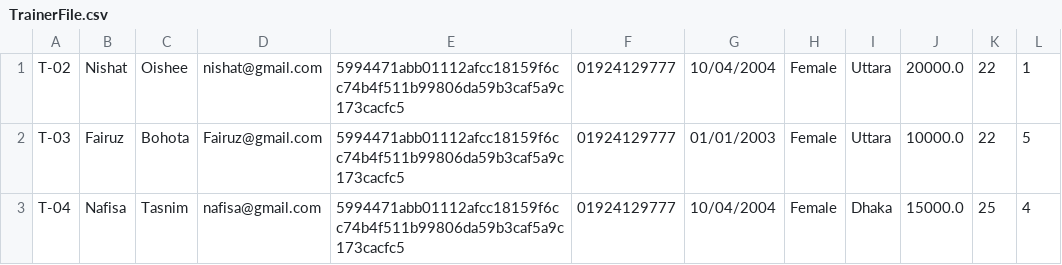
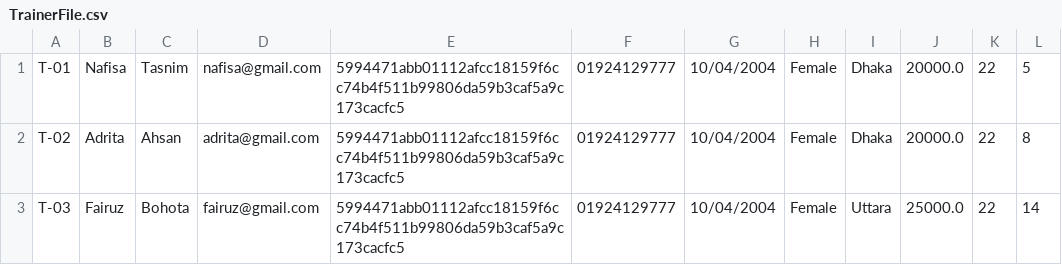
Before and after one commit to Oishee53/FitHub, a CSV file: TrainerFile.csv, drawn as a sheet.

```diff
--- a/TrainerFile.csv
+++ b/TrainerFile.csv
@@ -1,3 +1,3 @@
-T-02,Nishat,Oishee,nishat@gmail.com,5994471abb01112afcc18159f6cc74b4f511b99806da59b3caf5a9c173cacfc5,01924129777,10/04/2004,Female,Uttara,20000.0,22,1
-T-03,Fairuz,Bohota,Fairuz@gmail.com,5994471abb01112afcc18159f6cc74b4f511b99806da59b3caf5a9c173cacfc5,01924129777,01/01/2003,Female,Uttara,10000.0,22,5
-T-04,Nafisa,Tasnim,nafisa@gmail.com,5994471abb01112afcc18159f6cc74b4f511b99806da59b3caf5a9c173cacfc5,01924129777,10/04/2004,Female,Dhaka,15000.0,25,4
+T-01,Nafisa,Tasnim,nafisa@gmail.com,5994471abb01112afcc18159f6cc74b4f511b99806da59b3caf5a9c173cacfc5,01924129777,10/04/2004,Female,Dhaka,20000.0,22,5
+T-02,Adrita,Ahsan,adrita@gmail.com,5994471abb01112afcc18159f6cc74b4f511b99806da59b3caf5a9c173cacfc5,01924129777,10/04/2004,Female,Dhaka,20000.0,22,8
+T-03,Fairuz,Bohota,fairuz@gmail.com,5994471abb01112afcc18159f6cc74b4f511b99806da59b3caf5a9c173cacfc5,01924129777,10/04/2004,Female,Uttara,25000.0,22,14
```
Also changed, not shown: MemberFile.csv, 9 other files.
